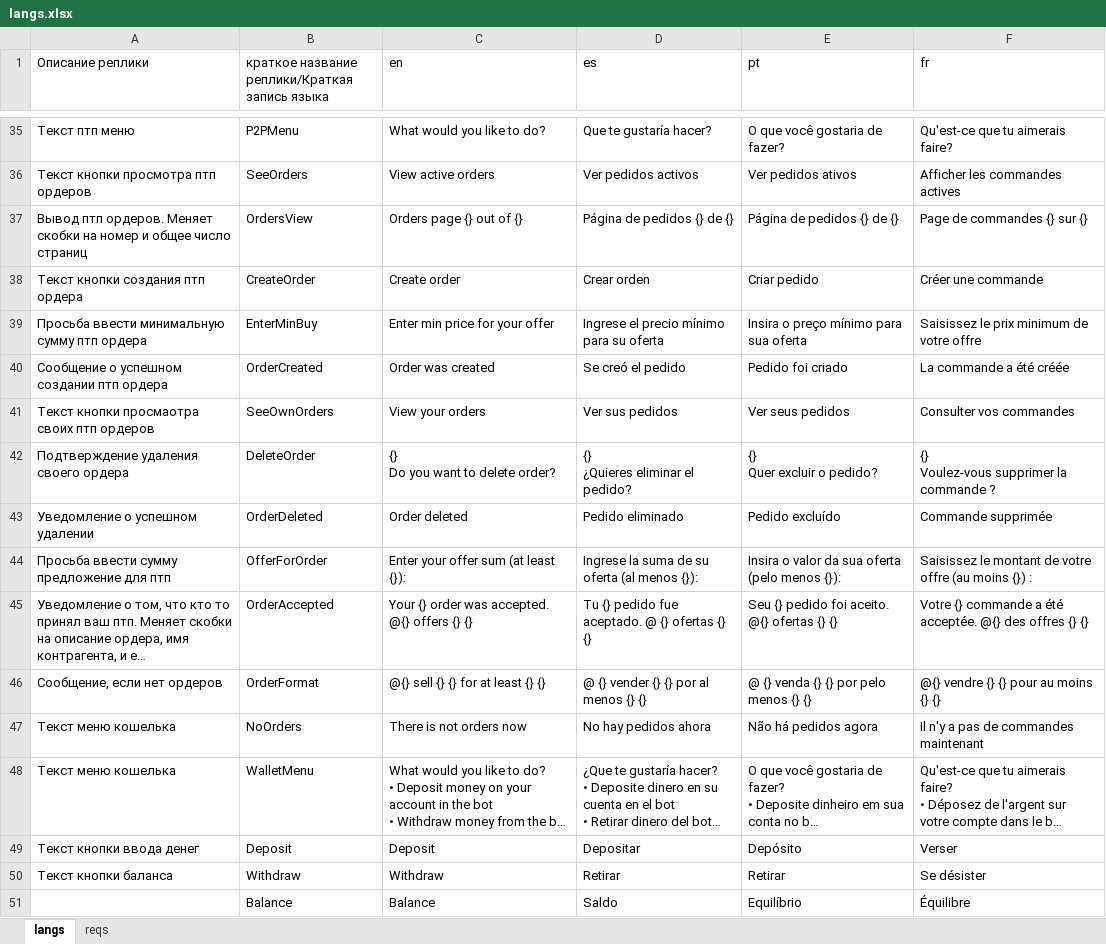
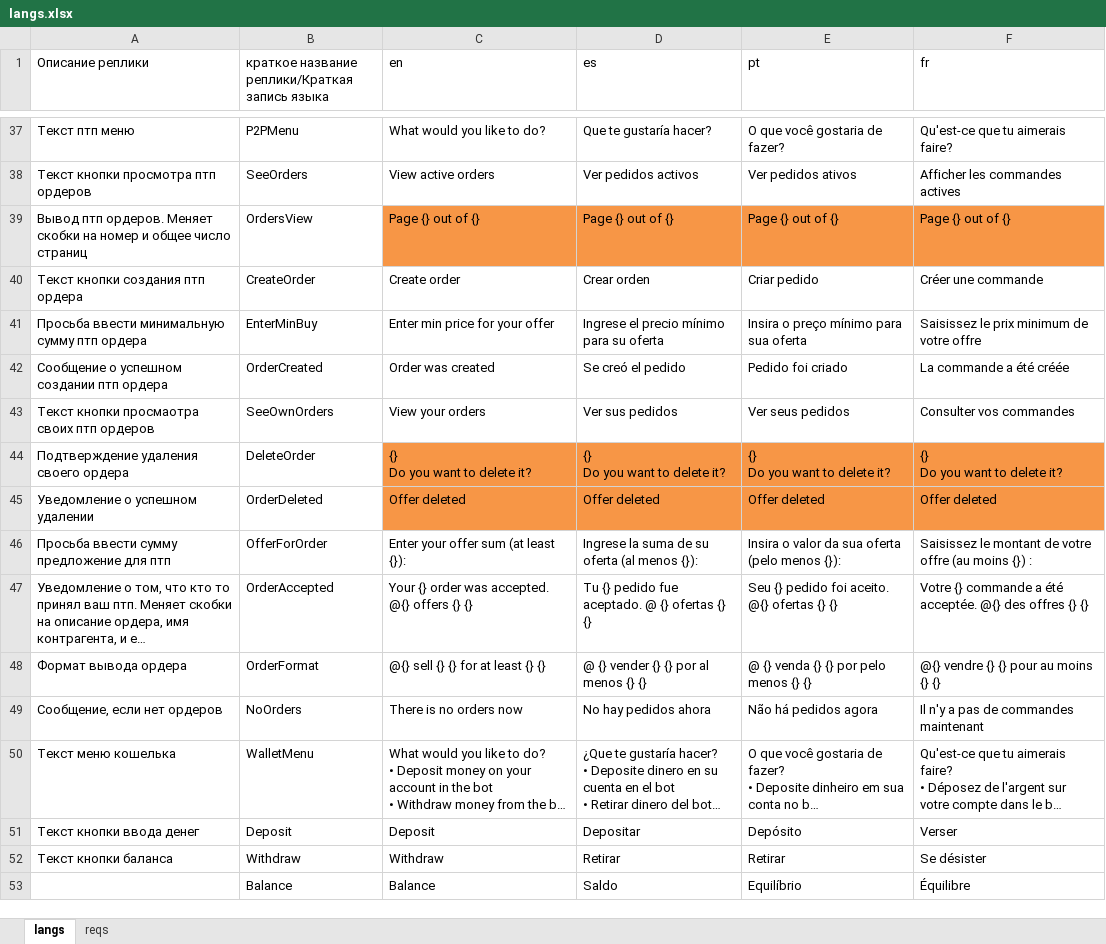
Before and after one commit to Bobako/cryptoBot, an Excel workbook: langs.xlsx, sheet langs, drawn as a sheet; only a part is shown, gaps mark what is left out; long unchanged cells end in …; values as stored, in another font and other column widths than the file's, no borders; charts and pictures not drawn; addresses are those after the commit; ↵ is a line break in a cell; the diff covers the shown part only; the diff names each change by its address in the sheet, - before the commit and + after, or states it on an @@ line.

```diff
--- a/langs.xlsx (sheet langs)
+++ b/langs.xlsx (sheet langs)
-C39 (en): Orders page {} out of {}
+C39 (en): Page {} out of {}
-C39:F39 fill: none
+C39:F39 fill: #F79646
-D39 (es): Página de pedidos {} de {}
+D39 (es): Page {} out of {}
-E39 (pt): Página de pedidos {} de {}
+E39 (pt): Page {} out of {}
-F39 (fr): Page de commandes {} sur {}
+F39 (fr): Page {} out of {}
-C44 (en): {} ↵ Do you want to delete order?
+C44 (en): {} ↵ Do you want to delete it?
-C44:F45 fill: none
+C44:F45 fill: #F79646
-D44 (es): {} ↵ ¿Quieres eliminar el pedido?
+D44 (es): {} ↵ Do you want to delete it?
-E44 (pt): {} ↵ Quer excluir o pedido?
+E44 (pt): {} ↵ Do you want to delete it?
-F44 (fr): {} ↵ Voulez-vous supprimer la commande ?
+F44 (fr): {} ↵ Do you want to delete it?
-C45 (en): Order deleted
+C45 (en): Offer deleted
-D45 (es): Pedido eliminado
+D45 (es): Offer deleted
-E45 (pt): Pedido excluído
+E45 (pt): Offer deleted
-F45 (fr): Commande supprimée
+F45 (fr): Offer deleted
-A48 (Описание реплики): Сообщение, если нет ордеров
+A48 (Описание реплики): Формат вывода ордера
-A49 (Описание реплики): Текст меню кошелька
+A49 (Описание реплики): Сообщение, если нет ордеров
-C49 (en): There is not orders now
+C49 (en): There is no orders now
```
Also changed, not shown: 12 added rows and 1 removed row elsewhere in this sheet, sheet reqs, 9 other files.
